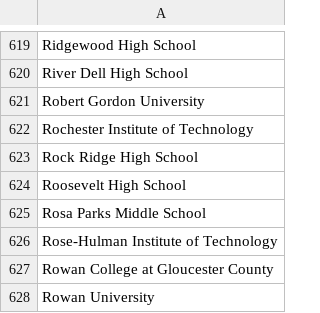
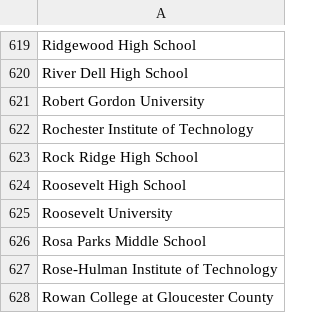
Before and after one commit to scarlethacks/scarlethacks.github.io, a CSV file: public/files/schools.csv, drawn as a sheet; only a part is shown, gaps mark what is left out; the shorter side is filled out with more unchanged rows; the diff names each change by its address in the sheet, - before the commit and + after, or states it on an @@ line.

Commit message:
Added Roosevelt University

```diff
--- a/public/files/schools.csv
+++ b/public/files/schools.csv
+row 625: Roosevelt University
```
